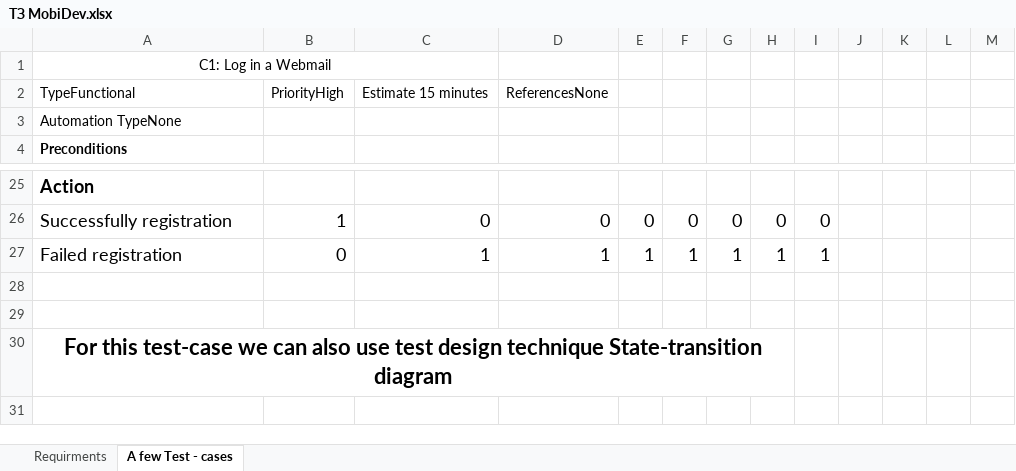
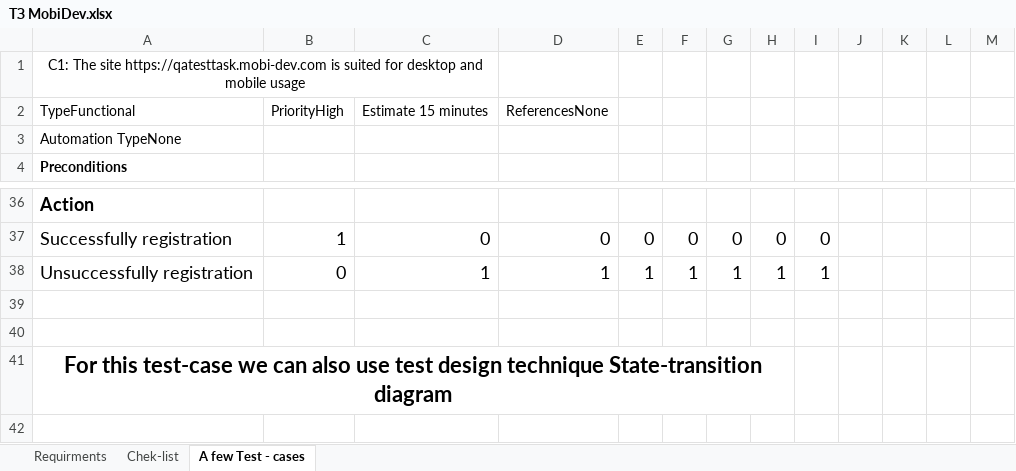
Before and after one commit to Olesya8686/-Technical-assignments, an Excel workbook: ТЗ MobiDev.xlsx, sheet A few Test - cases, drawn as a sheet; only a part is shown, gaps mark what is left out; values as stored, in another font and other column widths than the file's, no borders; charts and pictures not drawn; addresses are those after the commit; the diff covers the shown part only; the diff names each change by its address in the sheet, - before the commit and + after, or states it on an @@ line.

```diff
--- a/ТЗ MobiDev.xlsx (sheet A few Test - cases)
+++ b/ТЗ MobiDev.xlsx (sheet A few Test - cases)
+sheet tab: Chek-list
-A1: C1: Log in a Webmail
+A1: C1: The site https://qatesttask.mobi-dev.com is suited for desktop and mobile usage
-A38: Failed registration
+A38: Unsuccessfully registration
```
Also changed, not shown: 11 added rows and 20 edited cells elsewhere in this sheet, sheet Requirments, charts or pictures, 1 other file.
